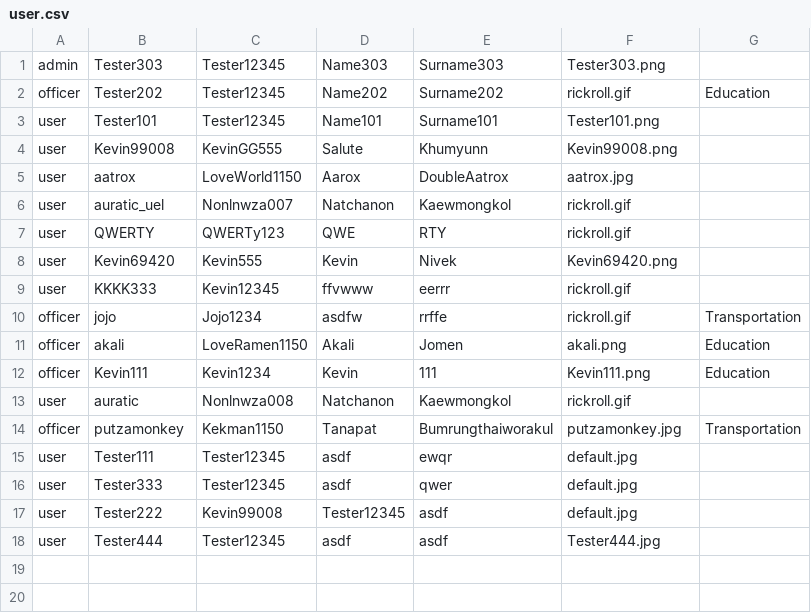
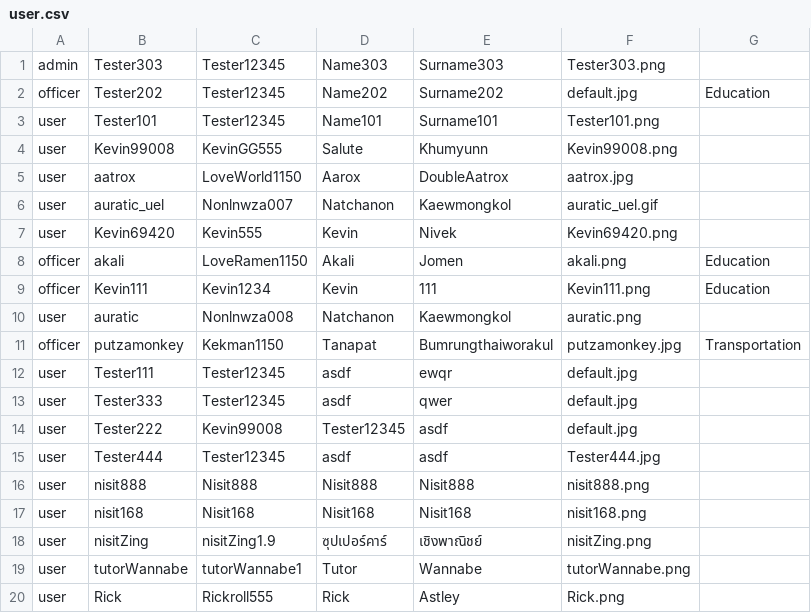
Before and after one commit to 4ura7ic/copecodeclone, a CSV file: data/user.csv, drawn as a sheet.

Commit message:
add more test user and some sample report

```diff
--- a/data/user.csv
+++ b/data/user.csv
@@ -1,3 +1,3 @@
 admin,Tester303,Tester12345,Name303,Surname303,Tester303.png
-officer,Tester202,Tester12345,Name202,Surname202,rickroll.gif,Education
+officer,Tester202,Tester12345,Name202,Surname202,default.jpg,Education
 user,Tester101,Tester12345,Name101,Surname101,Tester101.png
@@ -5,10 +5,7 @@ user,Kevin99008,KevinGG555,Salute,Khumyunn,Kevin99008.png
 user,aatrox,LoveWorld1150,Aarox,DoubleAatrox,aatrox.jpg
-user,auratic_uel,Nonlnwza007,Natchanon,Kaewmongkol,rickroll.gif
-user,QWERTY,QWERTy123,QWE,RTY,rickroll.gif
+user,auratic_uel,Nonlnwza007,Natchanon,Kaewmongkol,auratic_uel.gif
 user,Kevin69420,Kevin555,Kevin,Nivek,Kevin69420.png
-user,KKKK333,Kevin12345,ffvwww,eerrr,rickroll.gif
-officer,jojo,Jojo1234,asdfw,rrffe,rickroll.gif,Transportation
 officer,akali,LoveRamen1150,Akali,Jomen,akali.png,Education
 officer,Kevin111,Kevin1234,Kevin,111,Kevin111.png,Education
-user,auratic,Nonlnwza008,Natchanon,Kaewmongkol,rickroll.gif
+user,auratic,Nonlnwza008,Natchanon,Kaewmongkol,auratic.png
 officer,putzamonkey,Kekman1150,Tanapat,Bumrungthaiworakul,putzamonkey.jpg,Transportation
@@ -18 +15,6 @@ user,Tester222,Kevin99008,Tester12345,asdf,default.jpg
 user,Tester444,Tester12345,asdf,asdf,Tester444.jpg
+user,nisit888,Nisit888,Nisit888,Nisit888,nisit888.png
+user,nisit168,Nisit168,Nisit168,Nisit168,nisit168.png
+user,nisitZing,nisitZing1.9,ซุปเปอร์คาร์,เชิงพาณิชย์,nisitZing.png
+user,tutorWannabe,tutorWannabe1,Tutor,Wannabe,tutorWannabe.png
+user,Rick,Rickroll555,Rick,Astley,Rick.png
```
Also changed, not shown: data/report.csv, 13 other files.
